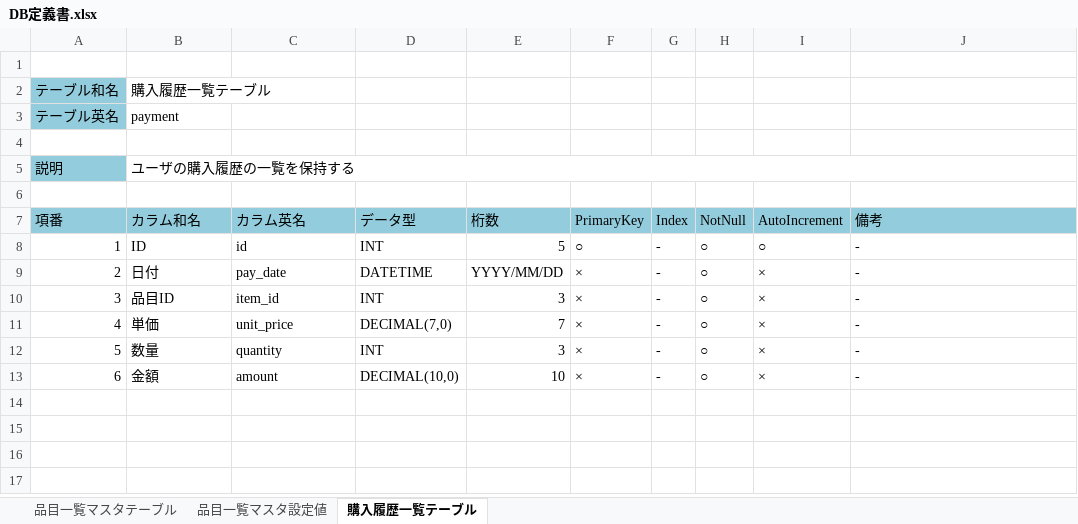
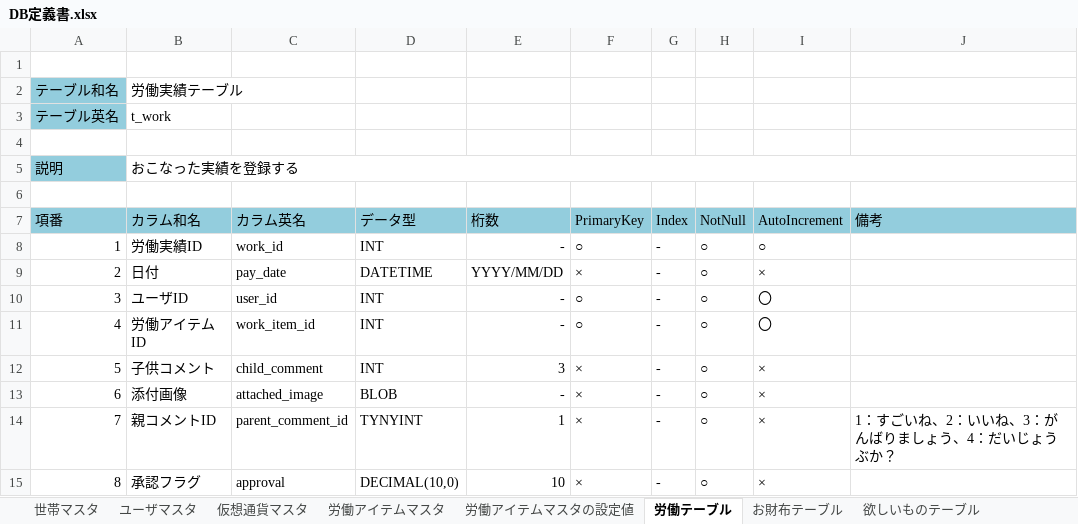
Before and after one commit to TetsujiFurukawa/mobile-app-hackathon2018, an Excel workbook: 01.document/01.設計書/DB定義書.xlsx, sheet 労働テーブル, drawn as a sheet; values as stored, in another font and other column widths than the file's, no borders; removed rows and columns are numbered as before the commit, all else as after; the diff names each change by its address in the sheet, - before the commit and + after, or states it on an @@ line.

```diff
--- a/01.document/01.設計書/DB定義書.xlsx (sheet 労働テーブル)
+++ b/01.document/01.設計書/DB定義書.xlsx (sheet 労働テーブル)
-sheet tab: 品目一覧マスタテーブル
+sheet tab: ユーザマスタ
-sheet tab: 品目一覧マスタ設定値
+sheet tab: 労働アイテムマスタの設定値
-sheet tab: 購入履歴一覧テーブル
+sheet tab: 労働テーブル
+sheet tab: 世帯マスタ
+sheet tab: 仮想通貨マスタ
+sheet tab: 労働アイテムマスタ
+sheet tab: お財布テーブル
+sheet tab: 欲しいものテーブル
-B2 (カラム和名): 購入履歴一覧テーブル
+B2 (カラム和名): 労働実績テーブル
-B3 (カラム和名): payment
+B3 (カラム和名): t_work
-B5 (カラム和名): ユーザの購入履歴の一覧を保持する
+B5 (カラム和名): おこなった実績を登録する
-B8 (カラム和名): ID
+B8 (カラム和名): 労働実績ID
-C8 (カラム英名): id
+C8 (カラム英名): work_id
-E8 (桁数): 5
+E8 (桁数): -
-J8:J9 (備考): -
+J8:J9 (備考): (empty)
+row 10: 3 | ユーザID | user_id | INT | - | ○ | - | ○ | 〇
+row 11: 4 | 労働アイテムID | work_item_id | INT | - | ○ | - | ○ | 〇
@@ column A (項番) renumbered from row 12 down @@
-B12 (カラム和名): 品目ID
+B12 (カラム和名): 子供コメント
-C12 (カラム英名): item_id
+C12 (カラム英名): child_comment
-J12 (備考): -
+J12 (備考): (empty)
-row 11: 4 | 単価 | unit_price | DECIMAL(7,0) | 7 | × | - | ○ | × | -
-row 12: 5 | 数量 | quantity | INT | 3 | × | - | ○ | × | -
+row 13: 6 | 添付画像 | attached_image | BLOB | - | × | - | ○ | ×
+row 14: 7 | 親コメントID | parent_comment_id | TYNYINT | 1 | × | - | ○ | × | 1：すごいね、2：いいね、3：がんばりましょう、4：だいじょうぶか？
-B15 (カラム和名): 金額
+B15 (カラム和名): 承認フラグ
-C15 (カラム英名): amount
+C15 (カラム英名): approval
-J15 (備考): -
+J15 (備考): (empty)
```
Also changed, not shown: sheet ユーザマスタ, sheet 労働アイテムマスタの設定値, formulas that keep their value.
